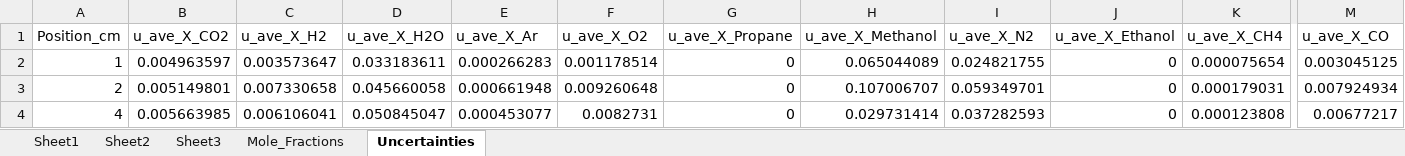
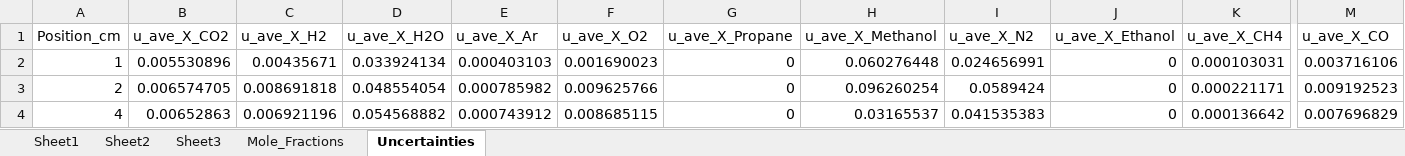
Before and after one commit to rlfalken/Pool_Fires, an Excel workbook: Methanol/Methanol_AVE_MOL_FRAC.xlsx, sheet Uncertainties, drawn as a sheet; only a part is shown, gaps mark what is left out; values as stored, in another font and other column widths than the file's, no borders; the diff covers the shown part only; the diff names each change by its address in the sheet, - before the commit and + after, or states it on an @@ line.

Commit message:
Updated Methanol Folder with corrected Temperatures

```diff
--- a/Methanol/Methanol_AVE_MOL_FRAC.xlsx (sheet Uncertainties)
+++ b/Methanol/Methanol_AVE_MOL_FRAC.xlsx (sheet Uncertainties)
-B2 (u_ave_X_CO2): 0.004963597
+B2 (u_ave_X_CO2): 0.005530896
-C2 (u_ave_X_H2): 0.003573647
+C2 (u_ave_X_H2): 0.00435671
-D2 (u_ave_X_H2O): 0.033183611
+D2 (u_ave_X_H2O): 0.033924134
-E2 (u_ave_X_Ar): 0.000266283
+E2 (u_ave_X_Ar): 0.000403103
-F2 (u_ave_X_O2): 0.001178514
+F2 (u_ave_X_O2): 0.001690023
-H2 (u_ave_X_Methanol): 0.065044089
+H2 (u_ave_X_Methanol): 0.060276448
-I2 (u_ave_X_N2): 0.024821755
+I2 (u_ave_X_N2): 0.024656991
-K2 (u_ave_X_CH4): 0.000075654
+K2 (u_ave_X_CH4): 0.000103031
-M2 (u_ave_X_CO): 0.003045125
+M2 (u_ave_X_CO): 0.003716106
-B3 (u_ave_X_CO2): 0.005149801
+B3 (u_ave_X_CO2): 0.006574705
-C3 (u_ave_X_H2): 0.007330658
+C3 (u_ave_X_H2): 0.008691818
-D3 (u_ave_X_H2O): 0.045660058
+D3 (u_ave_X_H2O): 0.048554054
-E3 (u_ave_X_Ar): 0.000661948
+E3 (u_ave_X_Ar): 0.000785982
-F3 (u_ave_X_O2): 0.009260648
+F3 (u_ave_X_O2): 0.009625766
-H3 (u_ave_X_Methanol): 0.107006707
+H3 (u_ave_X_Methanol): 0.096260254
-I3 (u_ave_X_N2): 0.059349701
+I3 (u_ave_X_N2): 0.0589424
-K3 (u_ave_X_CH4): 0.000179031
+K3 (u_ave_X_CH4): 0.000221171
-M3 (u_ave_X_CO): 0.007924934
+M3 (u_ave_X_CO): 0.009192523
-B4 (u_ave_X_CO2): 0.005663985
+B4 (u_ave_X_CO2): 0.00652863
-C4 (u_ave_X_H2): 0.006106041
+C4 (u_ave_X_H2): 0.006921196
-D4 (u_ave_X_H2O): 0.050845047
+D4 (u_ave_X_H2O): 0.054568882
-E4 (u_ave_X_Ar): 0.000453077
+E4 (u_ave_X_Ar): 0.000743912
-F4 (u_ave_X_O2): 0.0082731
+F4 (u_ave_X_O2): 0.008685115
-H4 (u_ave_X_Methanol): 0.029731414
+H4 (u_ave_X_Methanol): 0.03165537
-I4 (u_ave_X_N2): 0.037282593
+I4 (u_ave_X_N2): 0.041535383
-K4 (u_ave_X_CH4): 0.000123808
+K4 (u_ave_X_CH4): 0.000136642
-M4 (u_ave_X_CO): 0.00677217
+M4 (u_ave_X_CO): 0.007696829
```
Also changed, not shown: 49 edited cells elsewhere in this sheet, sheet Mole_Fractions, Methanol/Methanol_AVE_MASS_FRAC.xlsx, Methanol/Methanol_MIXTURE_FRAC.xlsx, 6 other files.
